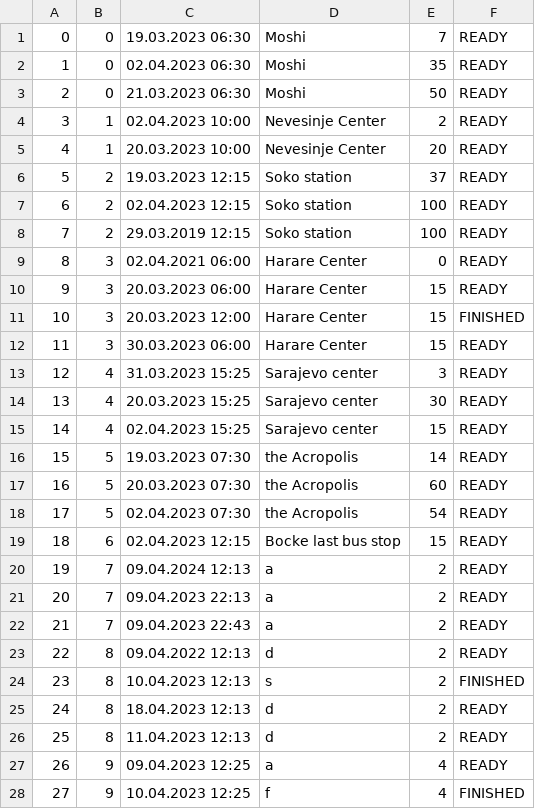
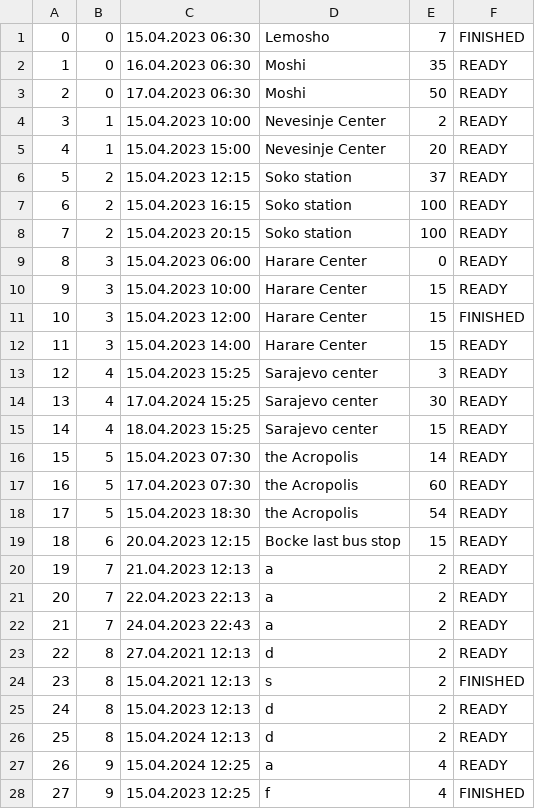
Before and after one commit to KornelijeKiso/DreamTeam, a CSV file: ProjectTourism/ProjectTourism/References/appointments.csv, drawn as a sheet; only a part is shown; the diff covers the shown part only.

Commit message:
appointments examples

```diff
--- a/ProjectTourism/ProjectTourism/References/appointments.csv
+++ b/ProjectTourism/ProjectTourism/References/appointments.csv
@@ -1,28 +1,28 @@
-0|0|19.03.2023 06:30|Moshi|7|READY
-1|0|02.04.2023 06:30|Moshi|35|READY
-2|0|21.03.2023 06:30|Moshi|50|READY
-3|1|02.04.2023 10:00|Nevesinje Center|2|READY
-4|1|20.03.2023 10:00|Nevesinje Center|20|READY
-5|2|19.03.2023 12:15|Soko station|37|READY
-6|2|02.04.2023 12:15|Soko station|100|READY
-7|2|29.03.2019 12:15|Soko station|100|READY
-8|3|02.04.2021 06:00|Harare Center|0|READY
-9|3|20.03.2023 06:00|Harare Center|15|READY
-10|3|20.03.2023 12:00|Harare Center|15|FINISHED
-11|3|30.03.2023 06:00|Harare Center|15|READY
-12|4|31.03.2023 15:25|Sarajevo center|3|READY
-13|4|20.03.2023 15:25|Sarajevo center|30|READY
-14|4|02.04.2023 15:25|Sarajevo center|15|READY
-15|5|19.03.2023 07:30|the Acropolis|14|READY
-16|5|20.03.2023 07:30|the Acropolis|60|READY
-17|5|02.04.2023 07:30|the Acropolis|54|READY
-18|6|02.04.2023 12:15|Bocke last bus stop|15|READY
-19|7|09.04.2024 12:13|a|2|READY
-20|7|09.04.2023 22:13|a|2|READY
-21|7|09.04.2023 22:43|a|2|READY
-22|8|09.04.2022 12:13|d|2|READY
-23|8|10.04.2023 12:13|s|2|FINISHED
-24|8|18.04.2023 12:13|d|2|READY
-25|8|11.04.2023 12:13|d|2|READY
-26|9|09.04.2023 12:25|a|4|READY
-27|9|10.04.2023 12:25|f|4|FINISHED
+0|0|15.04.2023 06:30|Lemosho|7|FINISHED
+1|0|16.04.2023 06:30|Moshi|35|READY
+2|0|17.04.2023 06:30|Moshi|50|READY
+3|1|15.04.2023 10:00|Nevesinje Center|2|READY
+4|1|15.04.2023 15:00|Nevesinje Center|20|READY
+5|2|15.04.2023 12:15|Soko station|37|READY
+6|2|15.04.2023 16:15|Soko station|100|READY
+7|2|15.04.2023 20:15|Soko station|100|READY
+8|3|15.04.2023 06:00|Harare Center|0|READY
+9|3|15.04.2023 10:00|Harare Center|15|READY
+10|3|15.04.2023 12:00|Harare Center|15|FINISHED
+11|3|15.04.2023 14:00|Harare Center|15|READY
+12|4|15.04.2023 15:25|Sarajevo center|3|READY
+13|4|17.04.2024 15:25|Sarajevo center|30|READY
+14|4|18.04.2023 15:25|Sarajevo center|15|READY
+15|5|15.04.2023 07:30|the Acropolis|14|READY
+16|5|17.04.2023 07:30|the Acropolis|60|READY
+17|5|15.04.2023 18:30|the Acropolis|54|READY
+18|6|20.04.2023 12:15|Bocke last bus stop|15|READY
+19|7|21.04.2023 12:13|a|2|READY
+20|7|22.04.2023 22:13|a|2|READY
+21|7|24.04.2023 22:43|a|2|READY
+22|8|27.04.2021 12:13|d|2|READY
+23|8|15.04.2021 12:13|s|2|FINISHED
+24|8|15.04.2023 12:13|d|2|READY
+25|8|15.04.2024 12:13|d|2|READY
+26|9|15.04.2024 12:25|a|4|READY
+27|9|15.04.2023 12:25|f|4|FINISHED
```
Also changed, not shown: 8 edited cells elsewhere in this file, 2 other files.
